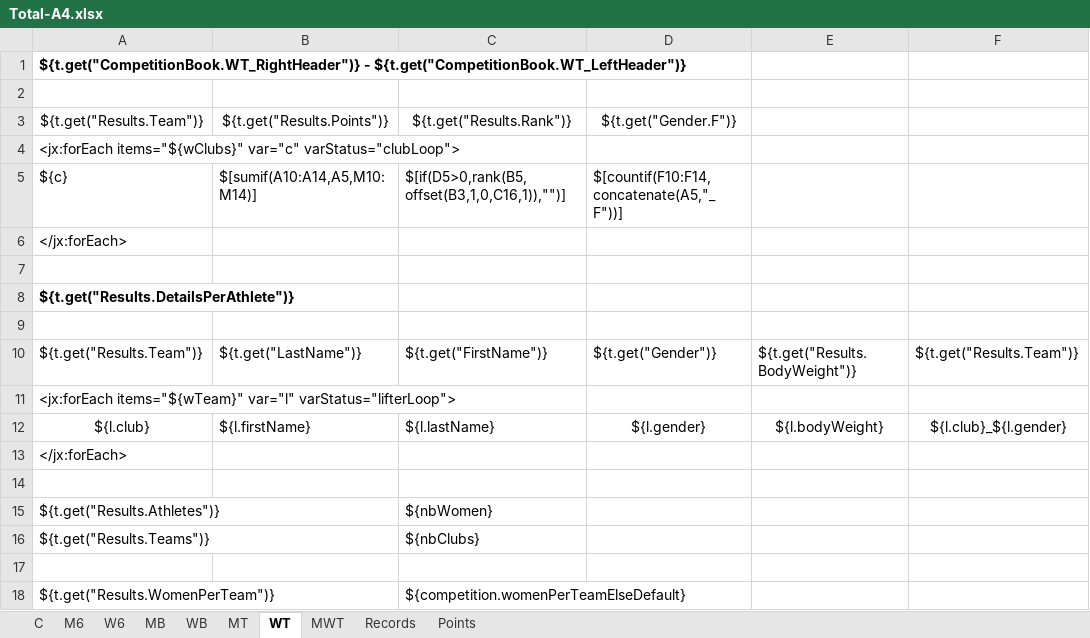
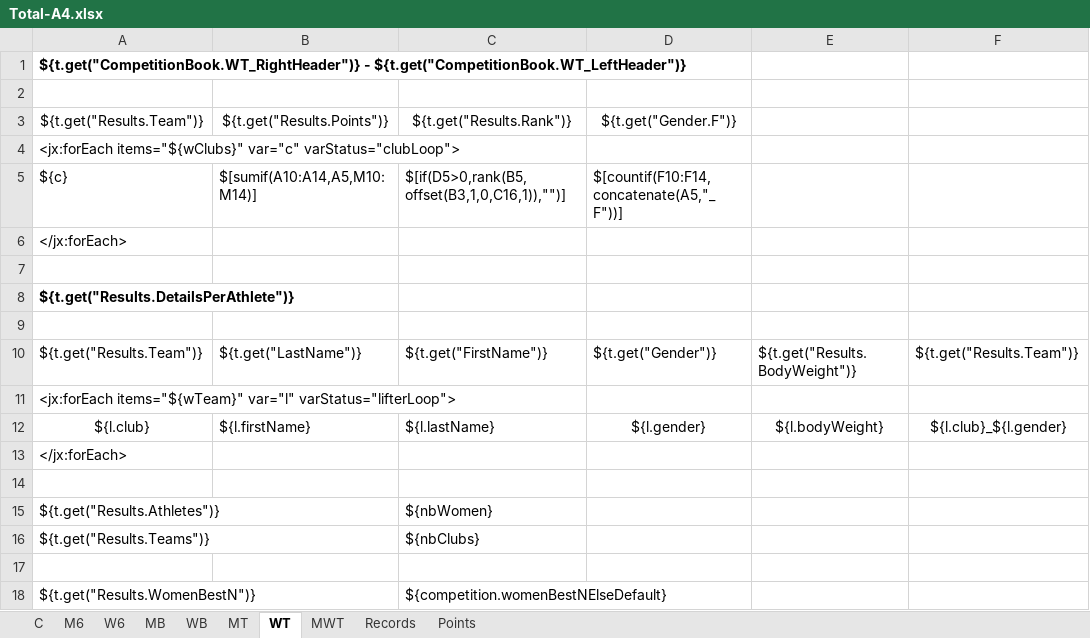
Before and after one commit to jflamy/owlcms4, an Excel workbook: owlcms/src/main/resources/templates/competitionBook/Total-A4.xlsx, sheet WT, drawn as a sheet; only a part is shown; values as stored, in another font and other column widths than the file's, no borders; the diff names each change by its address in the sheet, - before the commit and + after, or states it on an @@ line.

Commit message:
fix default values if not best N

```diff
--- a/owlcms/src/main/resources/templates/competitionBook/Total-A4.xlsx (sheet WT)
+++ b/owlcms/src/main/resources/templates/competitionBook/Total-A4.xlsx (sheet WT)
-A18: ${t.get("Results.WomenPerTeam")}
+A18: ${t.get("Results.WomenBestN")}
-C18: ${competition.womenPerTeamElseDefault}
+C18: ${competition.womenBestNElseDefault}
```
Also changed, not shown: sheet MWT, sheet MT, owlcms/src/main/resources/templates/competitionBook/IMWA-A4.xlsx, owlcms/src/main/resources/templates/competitionBook/IMWA-Letter.xlsx, 6 other files.
